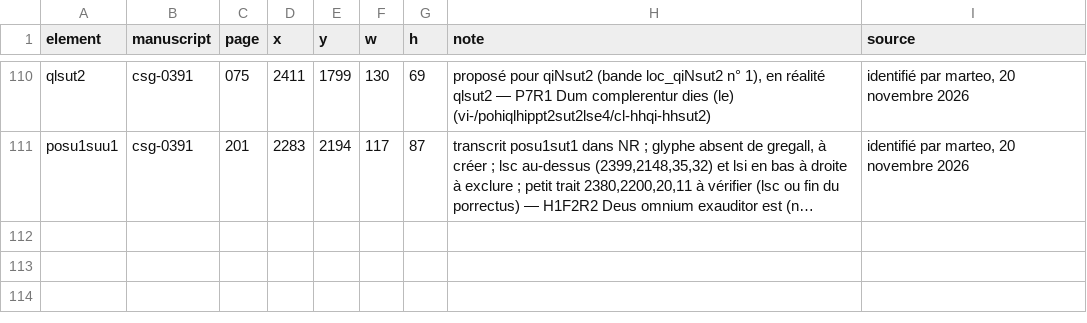
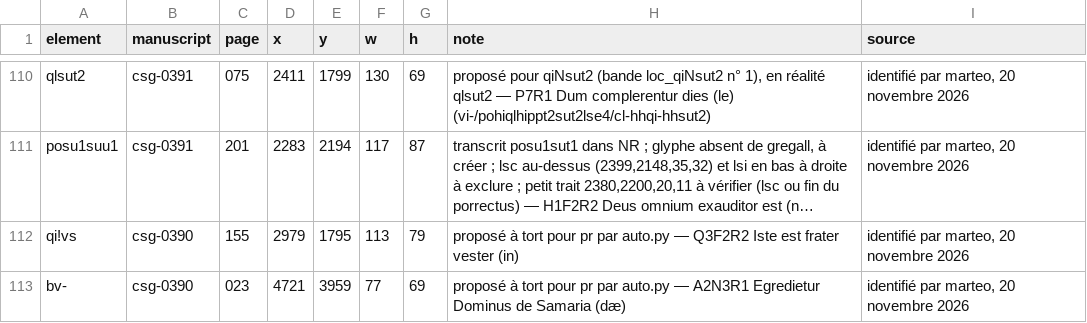
Before and after one commit to Nocturnale-Romanum/tooling, a CSV file: .claude/skills/grehartker/sources/reperes.csv, drawn as a sheet; only a part is shown, gaps mark what is left out; long unchanged cells end in …; the diff names each change by its address in the sheet, - before the commit and + after, or states it on an @@ line.

```diff
--- a/.claude/skills/grehartker/sources/reperes.csv
+++ b/.claude/skills/grehartker/sources/reperes.csv
+row 112: qi!vs | csg-0390 | 155 | 2979 | 1795 | 113 | 79 | proposé à tort pour pr par auto.py — Q3F2R2 Iste est frater vester (in) | identifié par marteo, 20 novembre 2026
+row 113: bv- | csg-0390 | 023 | 4721 | 3959 | 77 | 69 | proposé à tort pour pr par auto.py — A2N3R1 Egredietur Dominus de Samaria (dæ) | identifié par marteo, 20 novembre 2026
```
Also changed, not shown: .claude/skills/grehartker/sources/exemplaires.csv, 1 other file.
